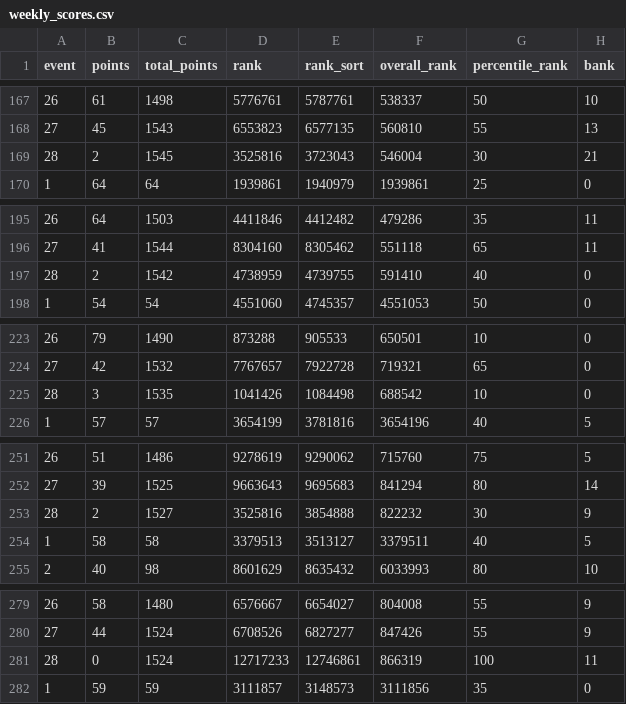
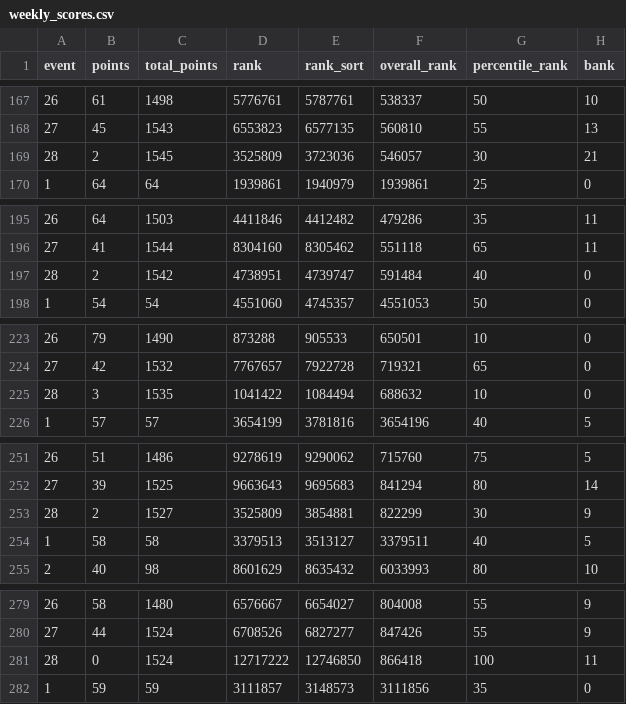
Before and after one commit to fluidraccoon/fpl-jager-crew, a CSV file: data/weekly_scores.csv, drawn as a sheet; only a part is shown, gaps mark what is left out; the diff covers the shown part only; the diff names each change by its address in the sheet, - before the commit and + after, or states it on an @@ line.

```diff
--- a/data/weekly_scores.csv
+++ b/data/weekly_scores.csv
-D169 (rank): 3525816
+D169 (rank): 3525809
-E169 (rank_sort): 3723043
+E169 (rank_sort): 3723036
-F169 (overall_rank): 546004
+F169 (overall_rank): 546057
-D197 (rank): 4738959
+D197 (rank): 4738951
-E197 (rank_sort): 4739755
+E197 (rank_sort): 4739747
-F197 (overall_rank): 591410
+F197 (overall_rank): 591484
-D225 (rank): 1041426
+D225 (rank): 1041422
-E225 (rank_sort): 1084498
+E225 (rank_sort): 1084494
-F225 (overall_rank): 688542
+F225 (overall_rank): 688632
-D253 (rank): 3525816
+D253 (rank): 3525809
-E253 (rank_sort): 3854888
+E253 (rank_sort): 3854881
-F253 (overall_rank): 822232
+F253 (overall_rank): 822299
-D281 (rank): 12717233
+D281 (rank): 12717222
-E281 (rank_sort): 12746861
+E281 (rank_sort): 12746850
-F281 (overall_rank): 866319
+F281 (overall_rank): 866418
```
Also changed, not shown: 48 edited cells elsewhere in this file.
